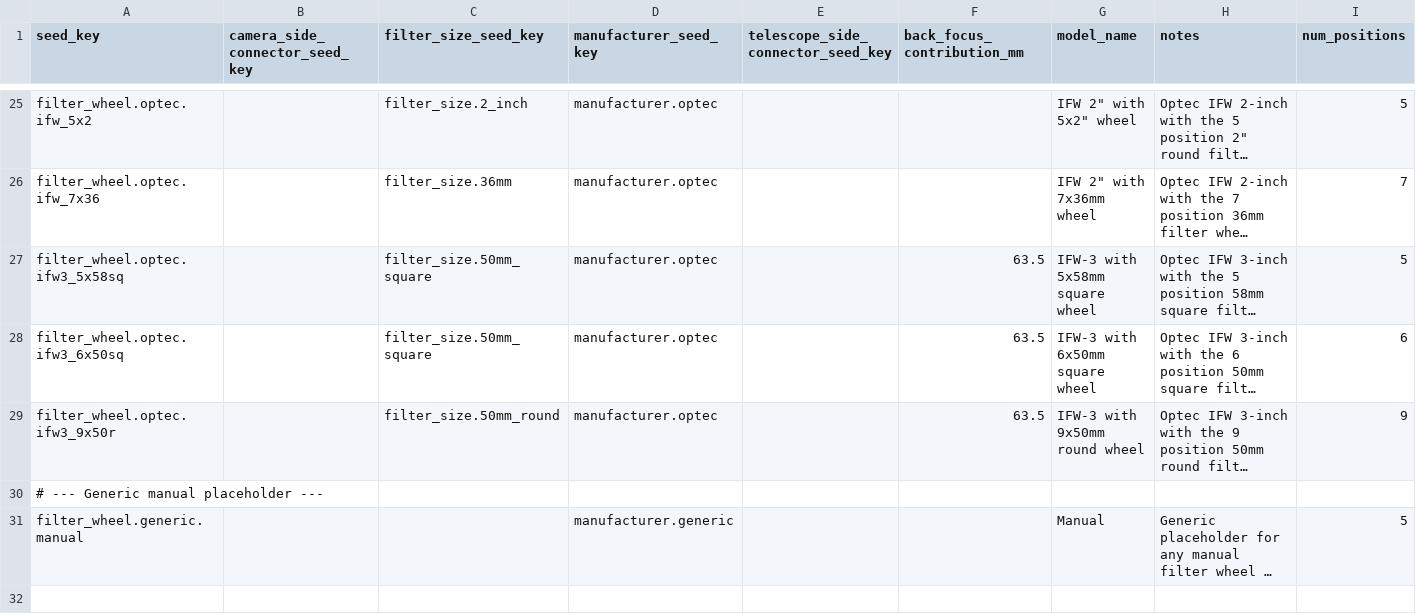
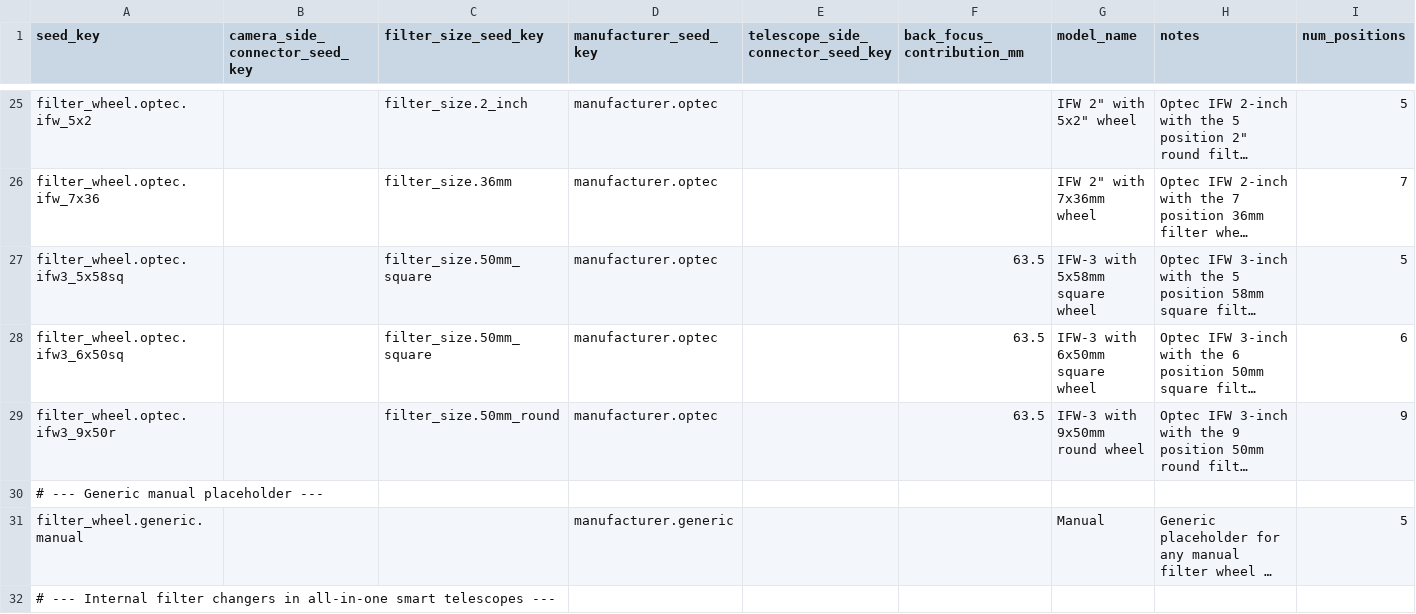
Before and after one commit to fbaptiste/nightcrate, a CSV file: backend/src/nightcrate/data/seed/filter_wheel.csv, drawn as a sheet; only a part is shown, gaps mark what is left out; long unchanged cells end in …; rows hold the shown columns only; the diff covers the shown part only; the diff names each change by its address in the sheet, - before the commit and + after, or states it on an @@ line.

```diff
--- a/backend/src/nightcrate/data/seed/filter_wheel.csv
+++ b/backend/src/nightcrate/data/seed/filter_wheel.csv
+row 32: # --- Internal filter changers in all-in-one smart telescopes ---
```
Also changed, not shown: 2 added rows elsewhere in this file, backend/src/nightcrate/data/seed/camera.csv, backend/src/nightcrate/data/seed/filter.csv, 10 other files.
